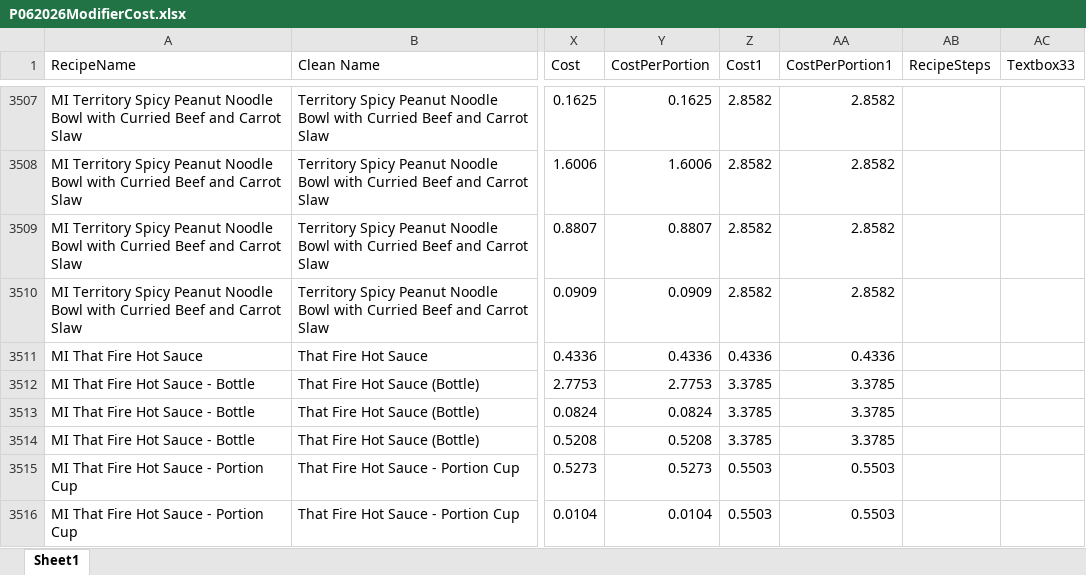
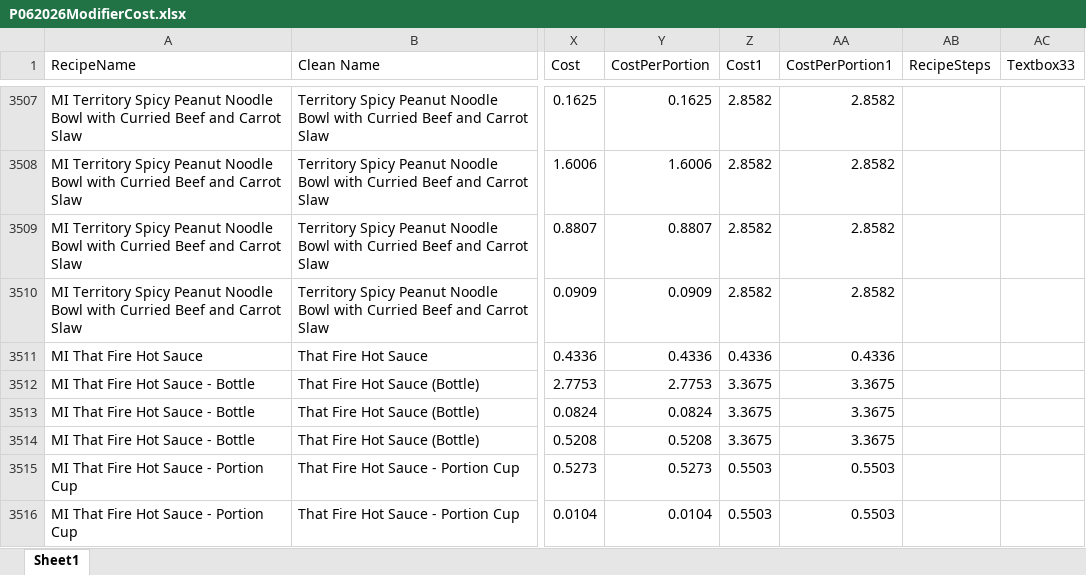
Before and after one commit to anushkaagrawalint-stack/PMIX-Pipeline, an Excel workbook: Data/R365Data/ModifierCost/P062026ModifierCost.xlsx, sheet Sheet1, drawn as a sheet; only a part is shown, gaps mark what is left out; values as stored, in another font and other column widths than the file's, no borders; the diff names each change by its address in the sheet, - before the commit and + after, or states it on an @@ line.

Commit message:
deadlock

```diff
--- a/Data/R365Data/ModifierCost/P062026ModifierCost.xlsx (sheet Sheet1)
+++ b/Data/R365Data/ModifierCost/P062026ModifierCost.xlsx (sheet Sheet1)
-Z3512:Z3514 (Cost1): 3.3785
+Z3512:Z3514 (Cost1): 3.3675
-AA3512:AA3514 (CostPerPortion1): 3.3785
+AA3512:AA3514 (CostPerPortion1): 3.3675
```
